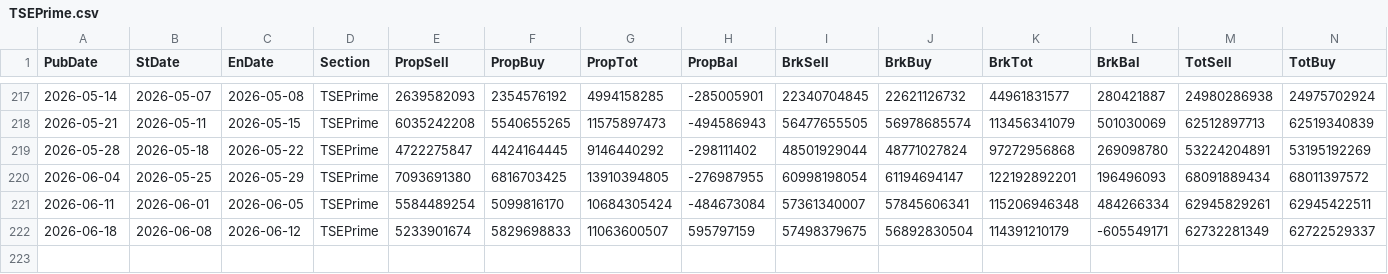
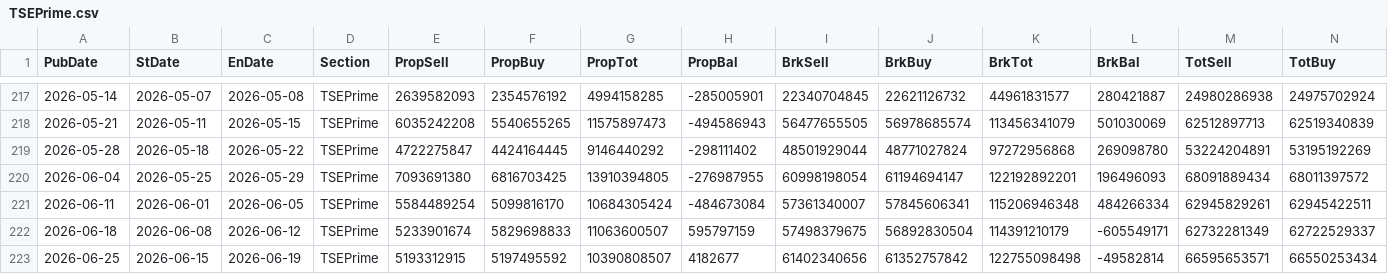
Before and after one commit to keroppa88/jpx_data, a CSV file: data/TSEPrime.csv, drawn as a sheet; only a part is shown, gaps mark what is left out; rows hold the shown columns only; the diff names each change by its address in the sheet, - before the commit and + after, or states it on an @@ line.

```diff
--- a/data/TSEPrime.csv
+++ b/data/TSEPrime.csv
+row 223: 2026-06-25 | 2026-06-15 | 2026-06-19 | TSEPrime | 5193312915 | 5197495592 | 10390808507 | 4182677 | 61402340656 | 61352757842 | 122755098498 | -49582814 | 66595653571 | 66550253434
```
